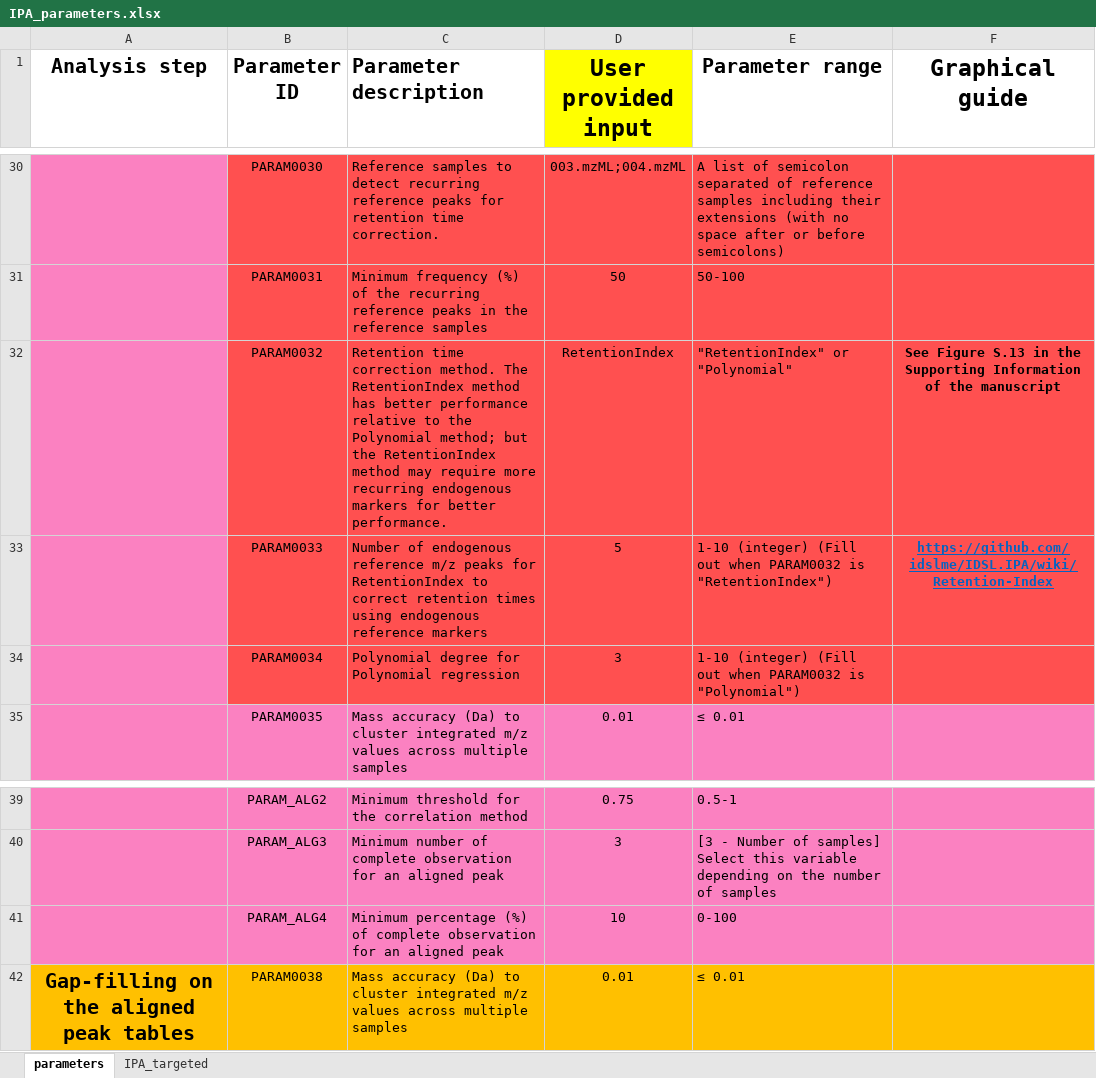
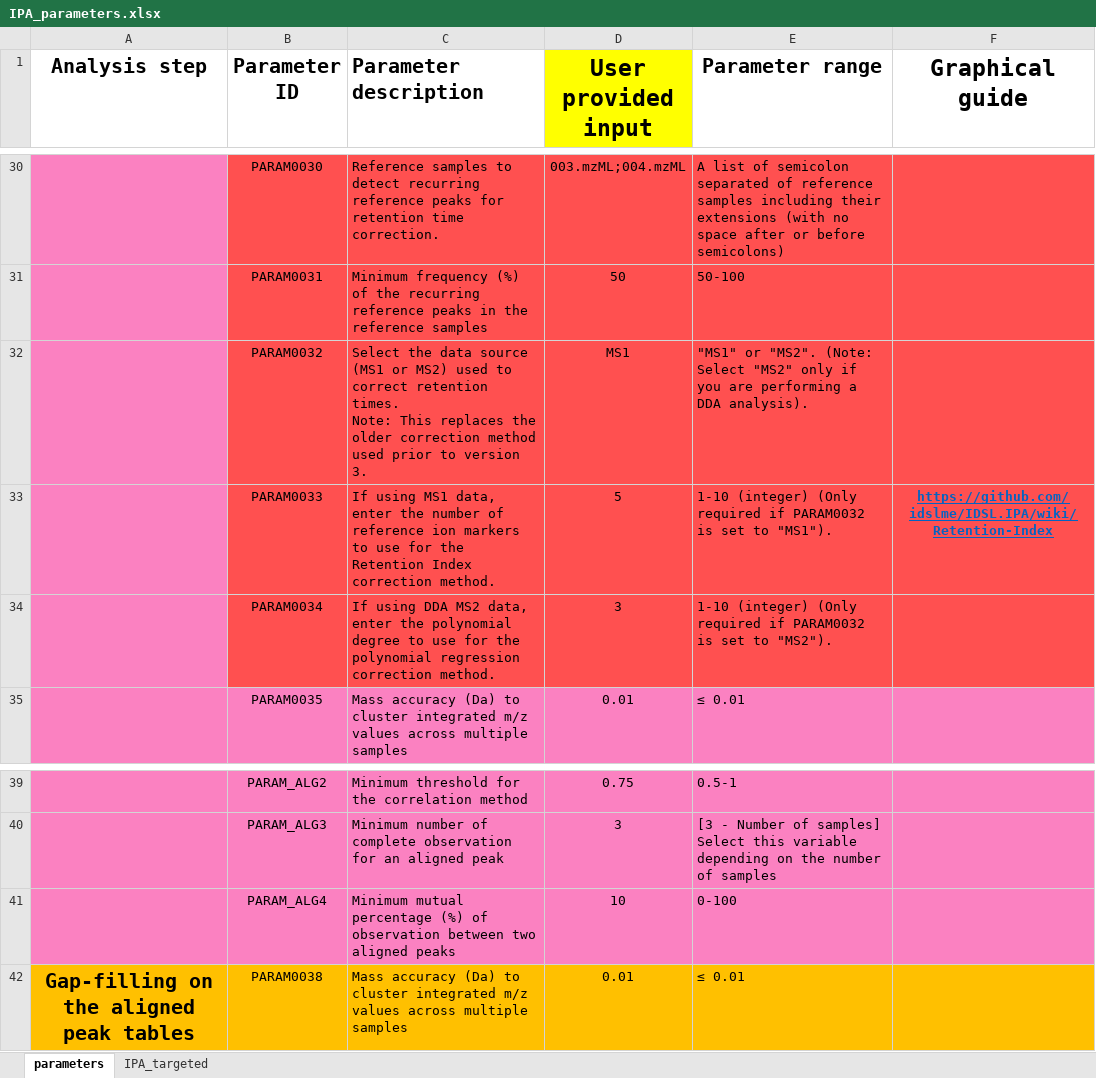
Before and after one commit to idslme/IDSL.IPA, an Excel workbook: IPA_parameters.xlsx, sheet parameters, drawn as a sheet; only a part is shown, gaps mark what is left out; values as stored, in another font and other column widths than the file's, no borders; ↵ is a line break in a cell; the diff names each change by its address in the sheet, - before the commit and + after, or states it on an @@ line.

```diff
--- a/IPA_parameters.xlsx (sheet parameters)
+++ b/IPA_parameters.xlsx (sheet parameters)
-C32 (Parameter description): Retention time correction method. The RetentionIndex method has better performance relative to the Polynomial method; but the RetentionIndex method may require more recurring endogenous markers for better performance.
+C32 (Parameter description): Select the data source (MS1 or MS2) used to correct retention times. ↵ Note: This replaces the older correction method used prior to version 3.
-D32 (User provided input): RetentionIndex
+D32 (User provided input): MS1
-E32 (Parameter range): "RetentionIndex" or "Polynomial"
+E32 (Parameter range): "MS1" or "MS2". (Note: Select "MS2" only if you are performing a DDA analysis).
-F32 (Graphical guide): See Figure S.13 in the Supporting Information of the manuscript
+F32 (Graphical guide): (empty)
-C33 (Parameter description): Number of endogenous reference m/z peaks for RetentionIndex to correct retention times using endogenous reference markers
+C33 (Parameter description): If using MS1 data, enter the number of reference ion markers to use for the Retention Index correction method.
-E33 (Parameter range): 1-10 (integer) (Fill out when PARAM0032 is "RetentionIndex")
+E33 (Parameter range): 1-10 (integer) (Only required if PARAM0032 is set to "MS1").
-C34 (Parameter description): Polynomial degree for Polynomial regression
+C34 (Parameter description): If using DDA MS2 data, enter the polynomial degree to use for the polynomial regression correction method.
-E34 (Parameter range): 1-10 (integer) (Fill out when PARAM0032 is "Polynomial")
+E34 (Parameter range): 1-10 (integer) (Only required if PARAM0032 is set to "MS2").
-C41 (Parameter description): Minimum percentage (%) of complete observation for an aligned peak
+C41 (Parameter description): Minimum mutual percentage (%) of observation between two aligned peaks
```
Also changed, not shown: formulas that keep their value, IDSL.IPA/inst/extdata/IPA_parameters.xlsx, 26 other files.
